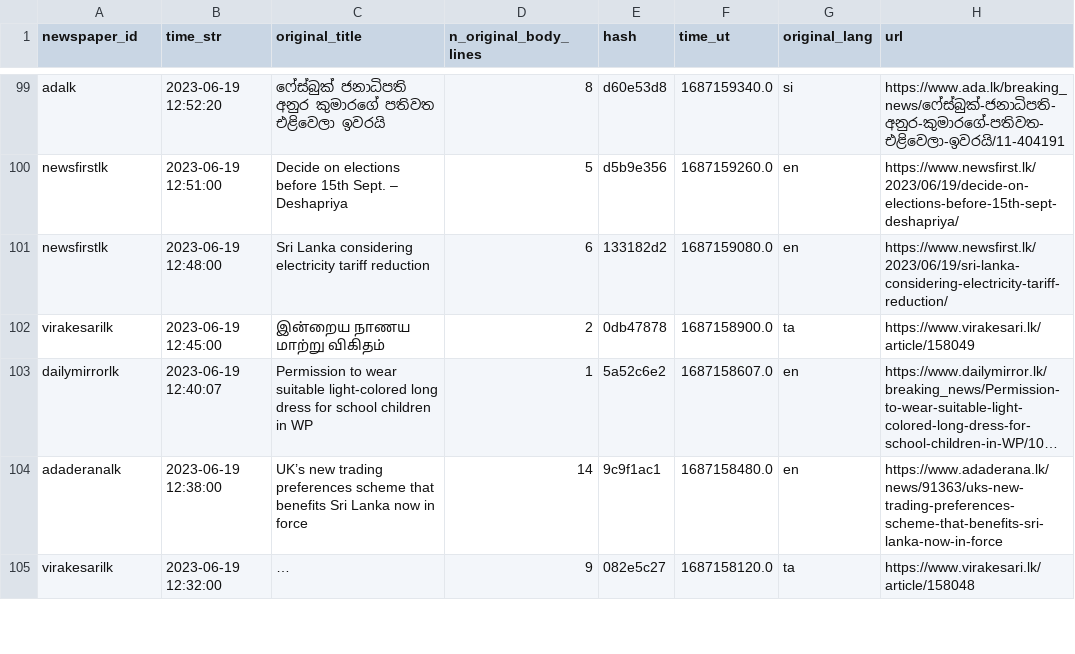
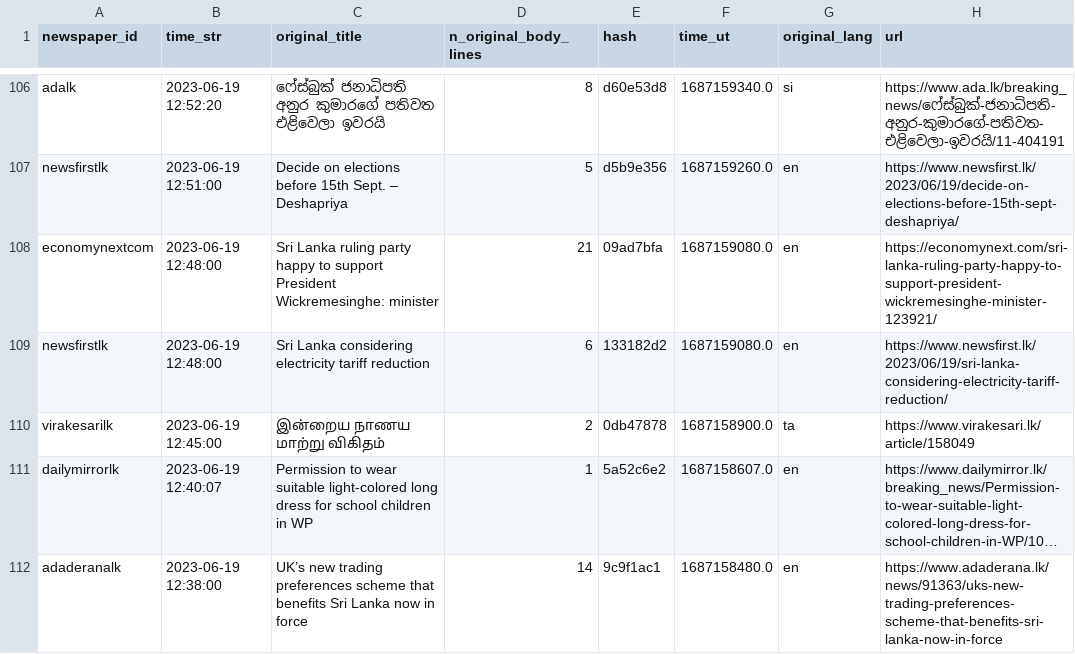
Before and after one commit to nuuuwan/news_lk3_data, a TSV file: reports/summary.tsv, drawn as a sheet; only a part is shown, gaps mark what is left out; the shorter side is filled out with more unchanged rows; long unchanged cells end in …; the diff covers the shown part only; the diff names each change by its address in the sheet, - before the commit and + after, or states it on an @@ line.

```diff
--- a/reports/summary.tsv
+++ b/reports/summary.tsv
+row 108: economynextcom | 2023-06-19 12:48:00 | Sri Lanka ruling party happy to support President Wickremesinghe: minister | 21 | 09ad7bfa | 1687159080.0 | en | https://economynext.com/sri-lanka-ruling-party-happy-to-support-president-wickremesinghe-minister-123921/
```
Also changed, not shown: 11 added rows and 1 removed row elsewhere in this file, 1 other file.
